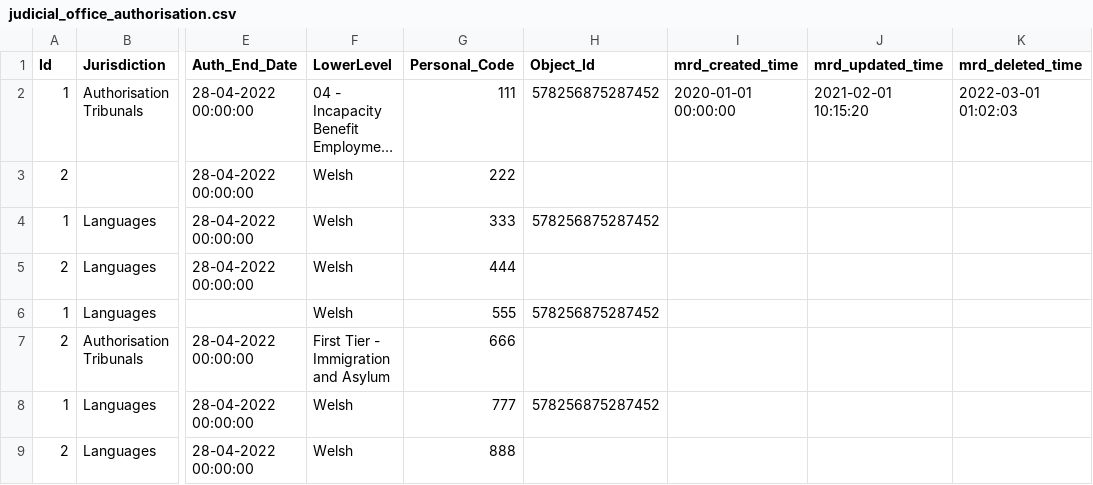
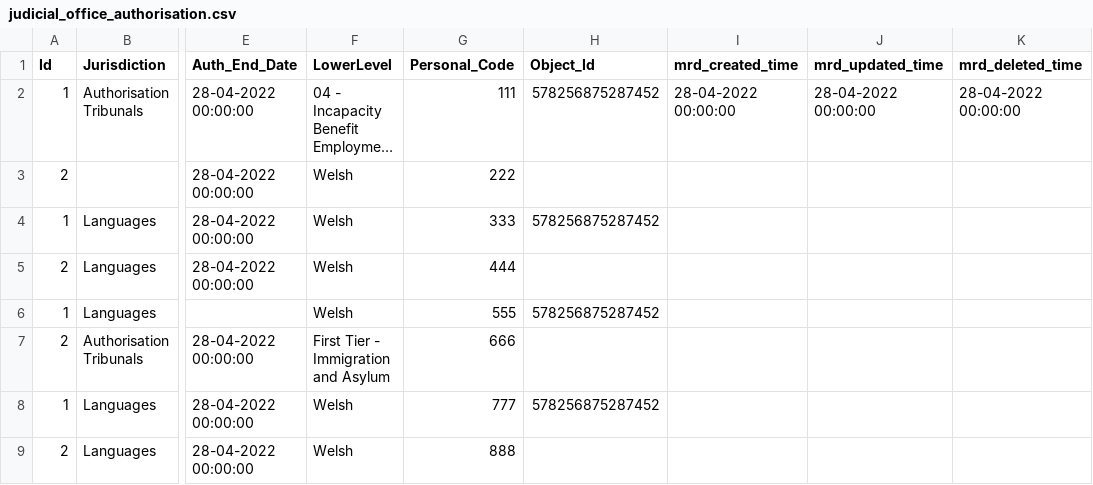
Before and after one commit to hmcts/rd-judicial-data-load, a CSV file: src/functionalTest/resources/sourceFiles/parent/judicial_office_authorisation.csv, drawn as a sheet; only a part is shown, gaps mark what is left out; long unchanged cells end in …; the diff names each change by its address in the sheet, - before the commit and + after, or states it on an @@ line.

```diff
--- a/src/functionalTest/resources/sourceFiles/parent/judicial_office_authorisation.csv
+++ b/src/functionalTest/resources/sourceFiles/parent/judicial_office_authorisation.csv
-I2 (mrd_created_time): 2020-01-01 00:00:00
+I2 (mrd_created_time): 28-04-2022 00:00:00
-J2 (mrd_updated_time): 2021-02-01 10:15:20
+J2 (mrd_updated_time): 28-04-2022 00:00:00
-K2 (mrd_deleted_time): 2022-03-01 01:02:03
+K2 (mrd_deleted_time): 28-04-2022 00:00:00
```
Also changed, not shown: src/functionalTest/resources/sourceFiles/parent/Roles.csv, 5 other files.
